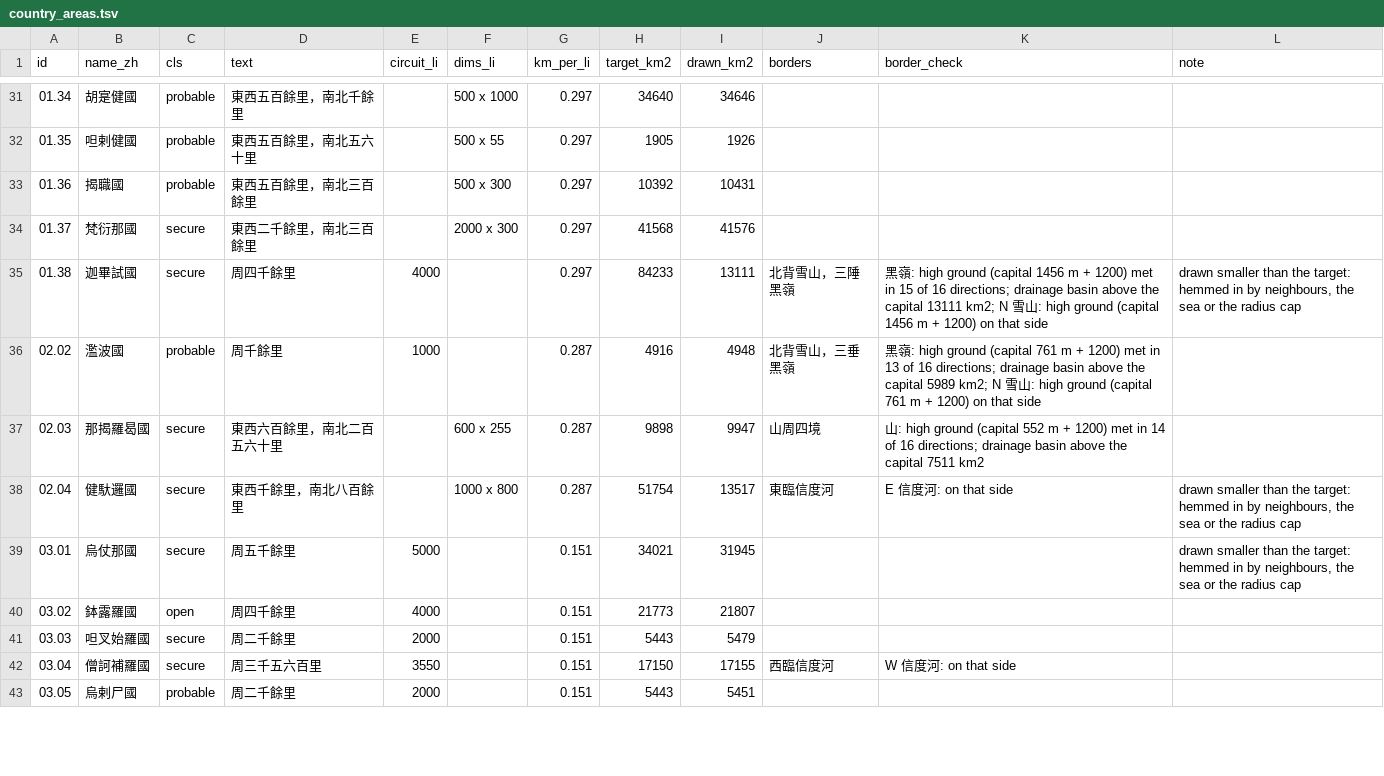
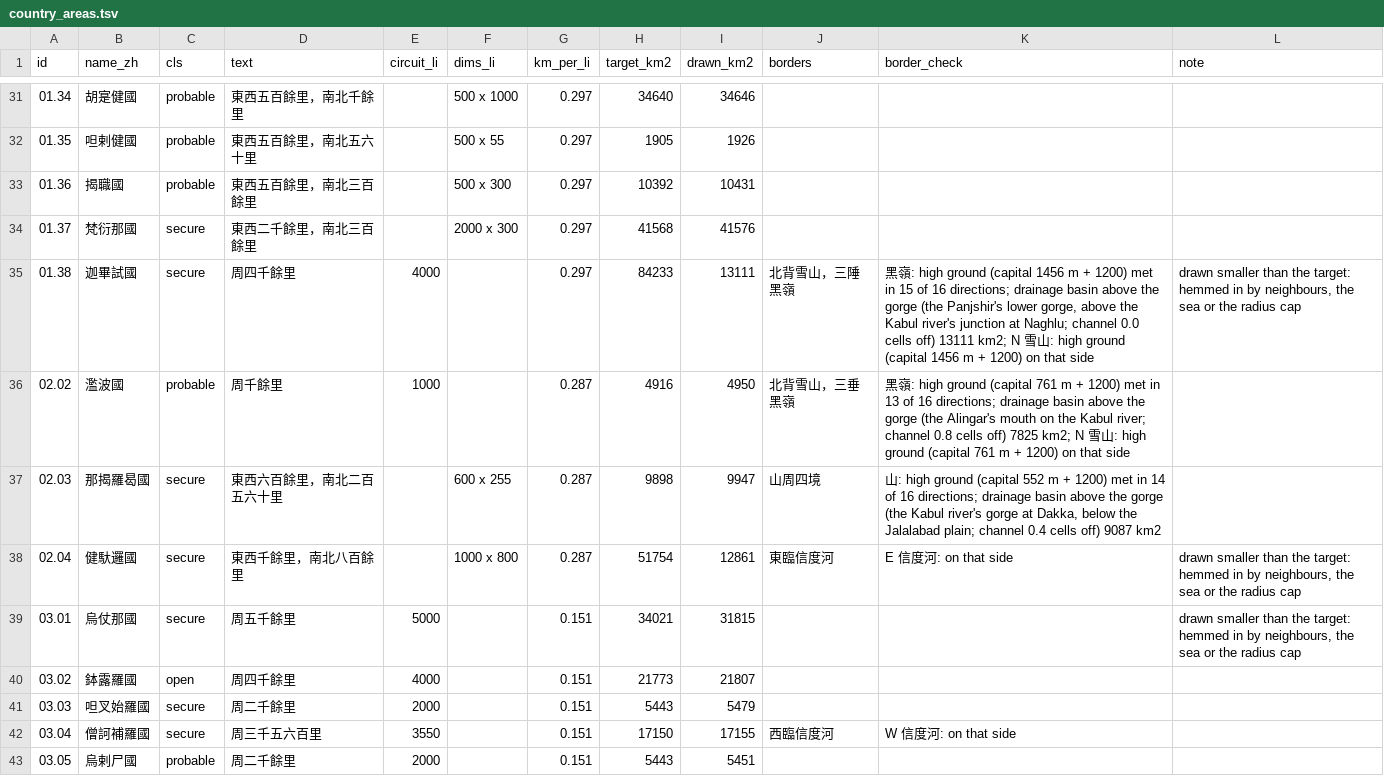
Before and after one commit to kengoharimoto/xuanzang-places, a TSV file: data/country_areas.tsv, drawn as a sheet; only a part is shown, gaps mark what is left out; the diff covers the shown part only.

```diff
--- a/data/country_areas.tsv
+++ b/data/country_areas.tsv
@@ -34,7 +34,7 @@ id	name_zh	cls	text	circuit_li	dims_li	km_per_li	target_km2	drawn_km2	borders	bo
 01.37	梵衍那國	secure	東西二千餘里，南北三百餘里		2000 x 300	0.297	41568	41576			
-01.38	迦畢試國	secure	周四千餘里	4000		0.297	84233	13111	北背雪山，三陲黑嶺	黑嶺: high ground (capital 1456 m + 1200) met in 15 of 16 directions; drainage basin above the capital 13111 km2; N 雪山: high ground (capital 1456 m + 1200) on that side	drawn smaller than the target: hemmed in by neighbours, the sea or the radius cap
-02.02	濫波國	probable	周千餘里	1000		0.287	4916	4948	北背雪山，三垂黑嶺	黑嶺: high ground (capital 761 m + 1200) met in 13 of 16 directions; drainage basin above the capital 5989 km2; N 雪山: high ground (capital 761 m + 1200) on that side	
-02.03	那揭羅曷國	secure	東西六百餘里，南北二百五六十里		600 x 255	0.287	9898	9947	山周四境	山: high ground (capital 552 m + 1200) met in 14 of 16 directions; drainage basin above the capital 7511 km2	
-02.04	健馱邏國	secure	東西千餘里，南北八百餘里		1000 x 800	0.287	51754	13517	東臨信度河	E 信度河: on that side	drawn smaller than the target: hemmed in by neighbours, the sea or the radius cap
-03.01	烏仗那國	secure	周五千餘里	5000		0.151	34021	31945			drawn smaller than the target: hemmed in by neighbours, the sea or the radius cap
+01.38	迦畢試國	secure	周四千餘里	4000		0.297	84233	13111	北背雪山，三陲黑嶺	黑嶺: high ground (capital 1456 m + 1200) met in 15 of 16 directions; drainage basin above the gorge (the Panjshir's lower gorge, above the Kabul river's junction at Naghlu; channel 0.0 cells off) 13111 km2; N 雪山: high ground (capital 1456 m + 1200) on that side	drawn smaller than the target: hemmed in by neighbours, the sea or the radius cap
+02.02	濫波國	probable	周千餘里	1000		0.287	4916	4950	北背雪山，三垂黑嶺	黑嶺: high ground (capital 761 m + 1200) met in 13 of 16 directions; drainage basin above the gorge (the Alingar's mouth on the Kabul river; channel 0.8 cells off) 7825 km2; N 雪山: high ground (capital 761 m + 1200) on that side	
+02.03	那揭羅曷國	secure	東西六百餘里，南北二百五六十里		600 x 255	0.287	9898	9947	山周四境	山: high ground (capital 552 m + 1200) met in 14 of 16 directions; drainage basin above the gorge (the Kabul river's gorge at Dakka, below the Jalalabad plain; channel 0.4 cells off) 9087 km2	
+02.04	健馱邏國	secure	東西千餘里，南北八百餘里		1000 x 800	0.287	51754	12861	東臨信度河	E 信度河: on that side	drawn smaller than the target: hemmed in by neighbours, the sea or the radius cap
+03.01	烏仗那國	secure	周五千餘里	5000		0.151	34021	31815			drawn smaller than the target: hemmed in by neighbours, the sea or the radius cap
 03.02	鉢露羅國	open	周四千餘里	4000		0.151	21773	21807			
```
Also changed, not shown: 23 edited cells elsewhere in this file, 5 other files.
